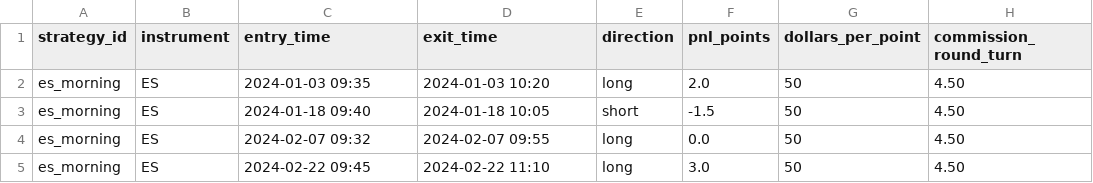
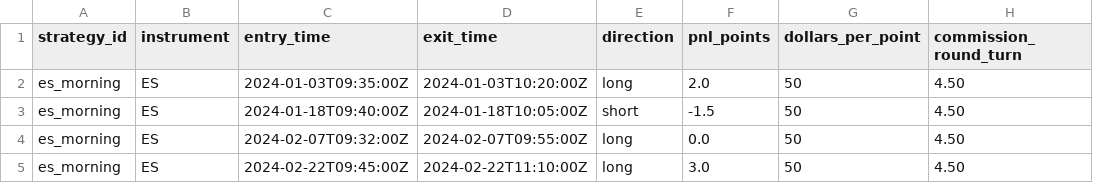
Before and after one commit to dylankazakovas93-dev/Simulation, a CSV file: sample_data/es_strategy.csv, drawn as a sheet; only a part is shown; the diff names each change by its address in the sheet, - before the commit and + after, or states it on an @@ line.

```diff
--- a/sample_data/es_strategy.csv
+++ b/sample_data/es_strategy.csv
-C2 (entry_time): 2024-01-03 09:35
+C2 (entry_time): 2024-01-03T09:35:00Z
-D2 (exit_time): 2024-01-03 10:20
+D2 (exit_time): 2024-01-03T10:20:00Z
-C3 (entry_time): 2024-01-18 09:40
+C3 (entry_time): 2024-01-18T09:40:00Z
-D3 (exit_time): 2024-01-18 10:05
+D3 (exit_time): 2024-01-18T10:05:00Z
-C4 (entry_time): 2024-02-07 09:32
+C4 (entry_time): 2024-02-07T09:32:00Z
-D4 (exit_time): 2024-02-07 09:55
+D4 (exit_time): 2024-02-07T09:55:00Z
-C5 (entry_time): 2024-02-22 09:45
+C5 (entry_time): 2024-02-22T09:45:00Z
-D5 (exit_time): 2024-02-22 11:10
+D5 (exit_time): 2024-02-22T11:10:00Z
```
Also changed, not shown: sample_data/nq_strategy.csv, 17 other files.
